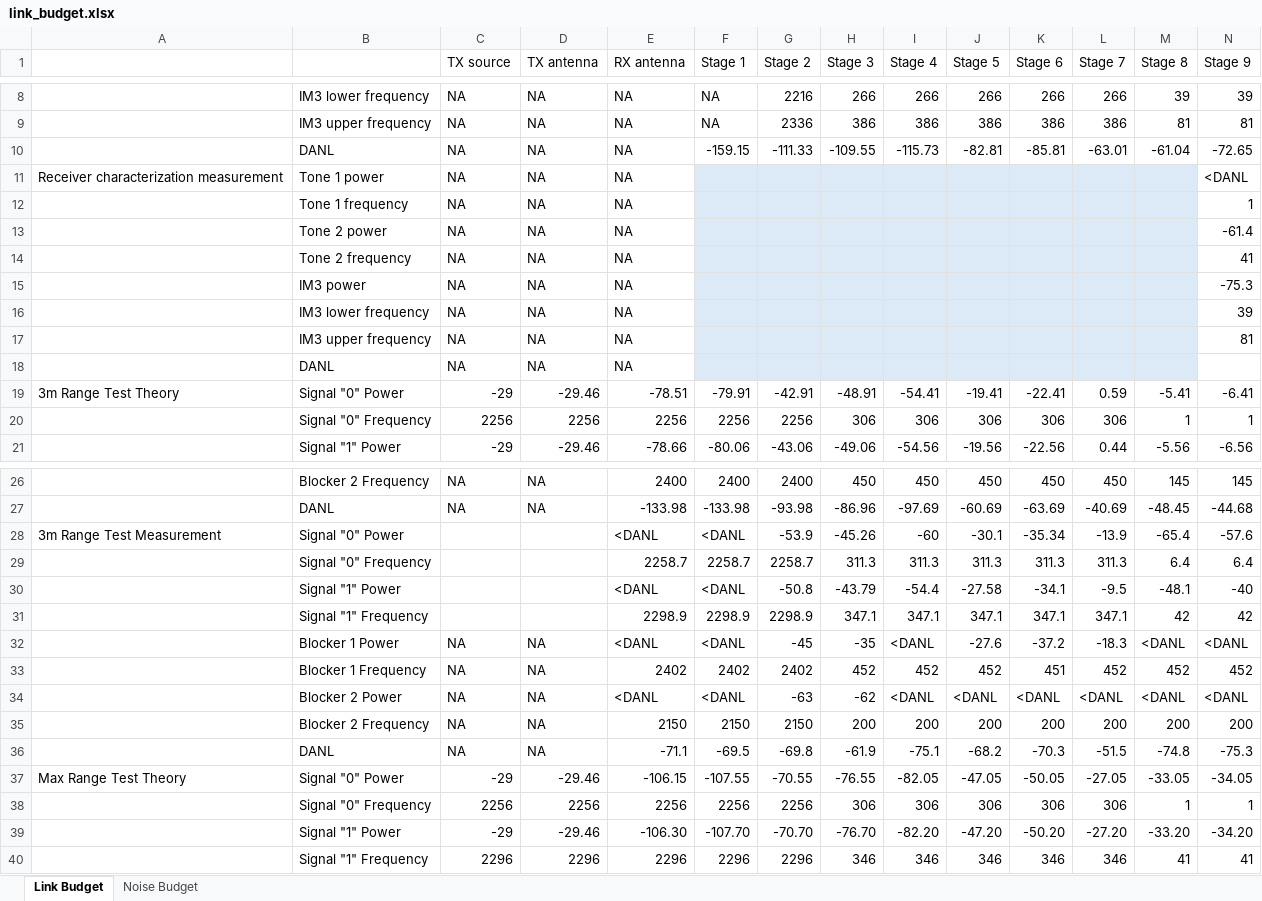
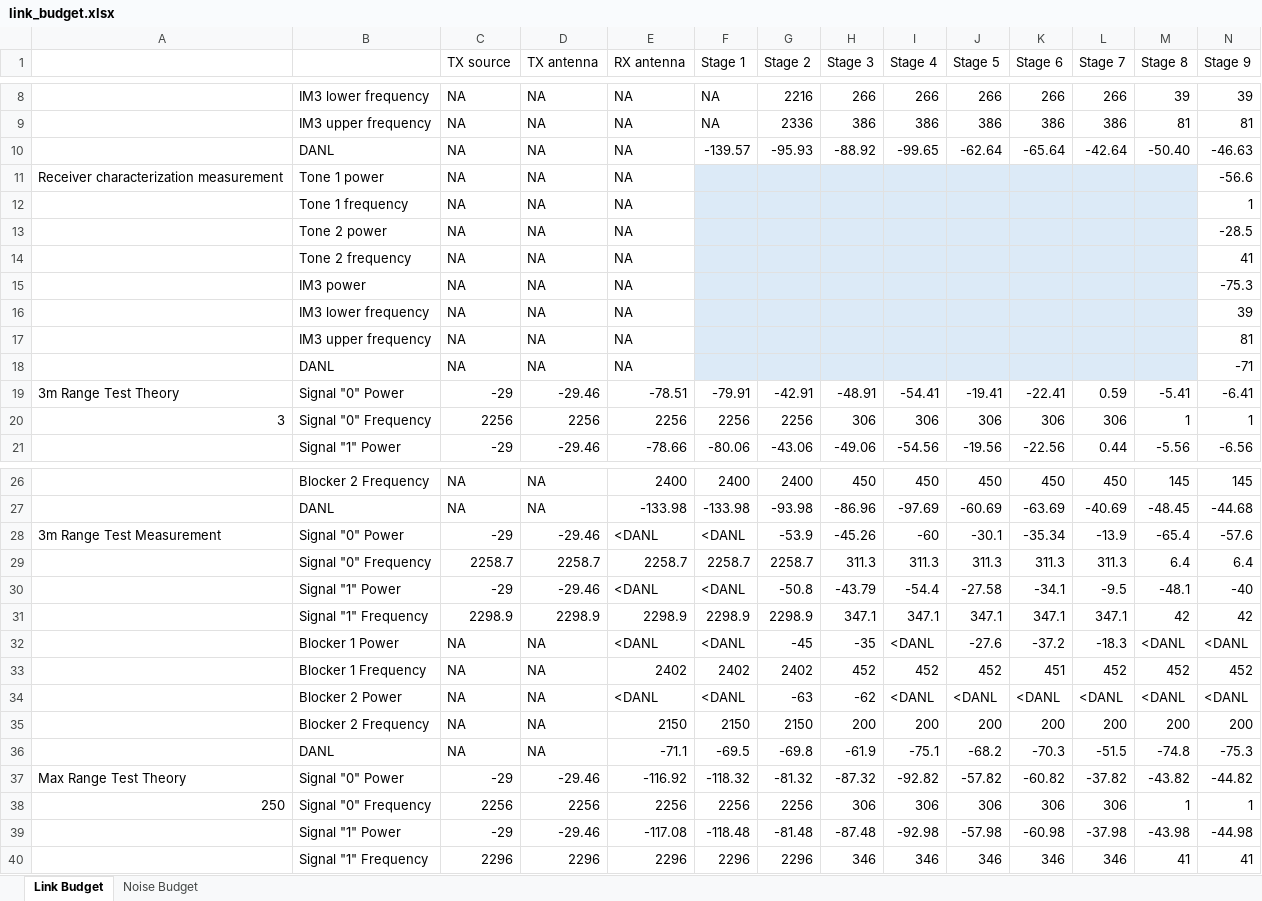
Before and after one commit to kavidey/e157, an Excel workbook: dp_02/receiver/link_budget.xlsx, sheet Link Budget, drawn as a sheet; only a part is shown, gaps mark what is left out; values as stored, in another font and other column widths than the file's, no borders; removed rows and columns are numbered as before the commit, all else as after; rows hold the shown columns only; the diff names each change by its address in the sheet, - before the commit and + after, or states it on an @@ line.

```diff
--- a/dp_02/receiver/link_budget.xlsx (sheet Link Budget)
+++ b/dp_02/receiver/link_budget.xlsx (sheet Link Budget)
-row 10:  | DANL | NA | NA | NA | -159.15 | -111.33 | -109.55 | -115.73 | -82.81 | -85.81 | -63.01 | -61.04 | -72.65
+row 10:  | DANL | NA | NA | NA | -139.57 | -95.93 | -88.92 | -99.65 | -62.64 | -65.64 | -42.64 | -50.40 | -46.63
-N11 (Stage 9): <DANL
+N11 (Stage 9): -56.6
-N13 (Stage 9): -61.4
+N13 (Stage 9): -28.5
-N18 (Stage 9): (empty)
+N18 (Stage 9): -71
-A20: (empty)
+A20: 3
-C28 (TX source): (empty)
+C28 (TX source): -29
-D28 (TX antenna): (empty)
+D28 (TX antenna): -29.46
-C29 (TX source): (empty)
+C29 (TX source): 2258.7
-D29 (TX antenna): (empty)
+D29 (TX antenna): 2258.7
-C30 (TX source): (empty)
+C30 (TX source): -29
-D30 (TX antenna): (empty)
+D30 (TX antenna): -29.46
-C31 (TX source): (empty)
+C31 (TX source): 2298.9
-D31 (TX antenna): (empty)
+D31 (TX antenna): 2298.9
-E37 (RX antenna): -106.15
+E37 (RX antenna): -116.92
-F37 (Stage 1): -107.55
+F37 (Stage 1): -118.32
-G37 (Stage 2): -70.55
+G37 (Stage 2): -81.32
-H37 (Stage 3): -76.55
+H37 (Stage 3): -87.32
-I37 (Stage 4): -82.05
+I37 (Stage 4): -92.82
-J37 (Stage 5): -47.05
+J37 (Stage 5): -57.82
-K37 (Stage 6): -50.05
+K37 (Stage 6): -60.82
-L37 (Stage 7): -27.05
+L37 (Stage 7): -37.82
-M37 (Stage 8): -33.05
+M37 (Stage 8): -43.82
-N37 (Stage 9): -34.05
+N37 (Stage 9): -44.82
-A38: (empty)
+A38: 250
-row 39:  | Signal "1" Power | -29 | -29.46 | -106.30 | -107.70 | -70.70 | -76.70 | -82.20 | -47.20 | -50.20 | -27.20 | -33.20 | -34.20
+row 39:  | Signal "1" Power | -29 | -29.46 | -117.08 | -118.48 | -81.48 | -87.48 | -92.98 | -57.98 | -60.98 | -37.98 | -43.98 | -44.98
```
Also changed, not shown: sheet Noise Budget, formulas that keep their value, 23 other files.
